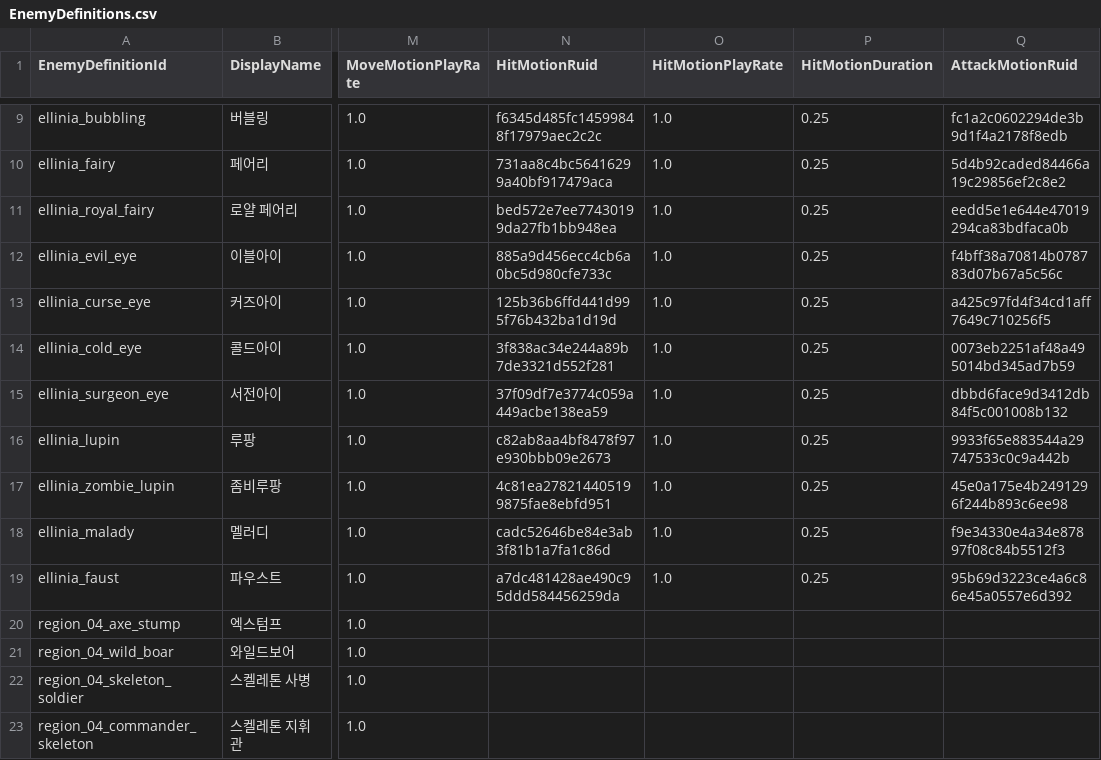
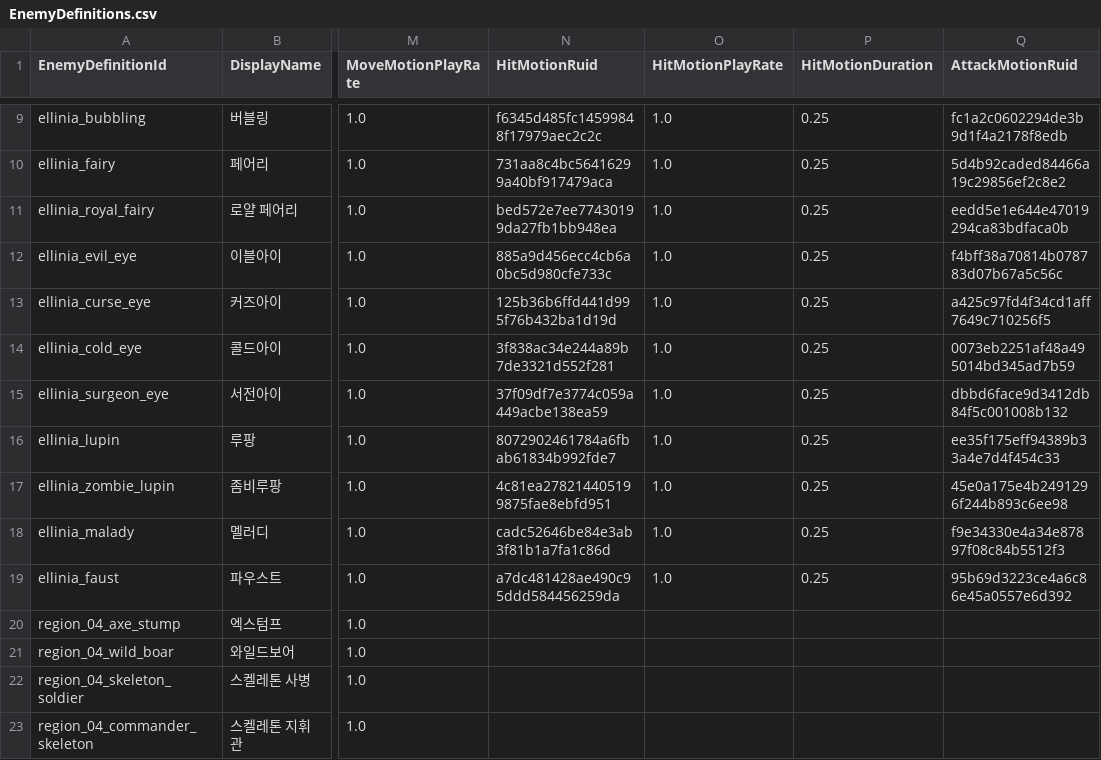
Before and after one commit to MagunMadown/MapleTactics, a CSV file: RootDesk/MyDesk/03_Data/EnemyDefinitions.csv, drawn as a sheet; only a part is shown, gaps mark what is left out; the diff names each change by its address in the sheet, - before the commit and + after, or states it on an @@ line.

Commit message:
fix(data): correct Lupin attack and hit animation resources

```diff
--- a/RootDesk/MyDesk/03_Data/EnemyDefinitions.csv
+++ b/RootDesk/MyDesk/03_Data/EnemyDefinitions.csv
-N16 (HitMotionRuid): c82ab8aa4bf8478f97e930bbb09e2673
+N16 (HitMotionRuid): 8072902461784a6fbab61834b992fde7
-Q16 (AttackMotionRuid): 9933f65e883544a29747533c0c9a442b
+Q16 (AttackMotionRuid): ee35f175eff94389b33a4e7d4f454c33
```
